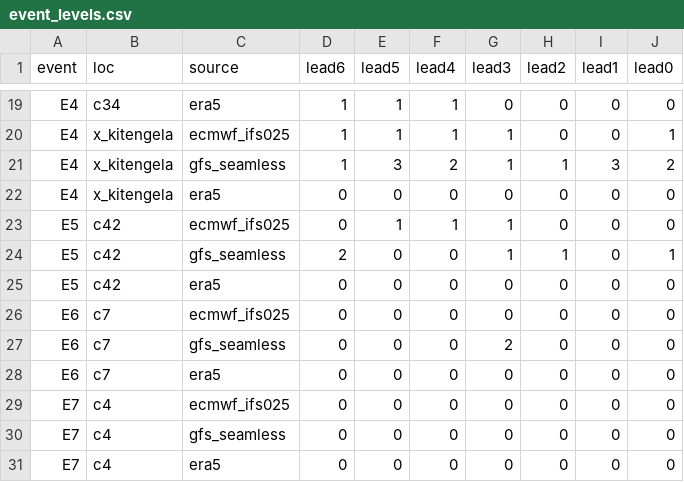
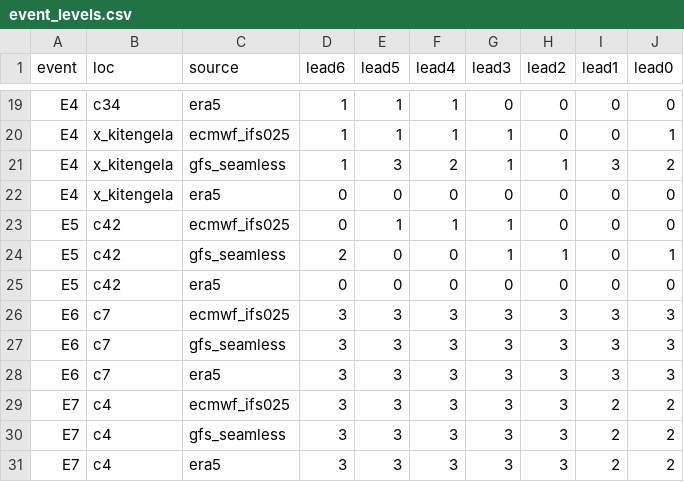
Before and after one commit to stmakori/tahadhari, a CSV file: tools/backtest/out/event_levels.csv, drawn as a sheet; only a part is shown, gaps mark what is left out.

```diff
--- a/tools/backtest/out/event_levels.csv
+++ b/tools/backtest/out/event_levels.csv
@@ -25,7 +25,7 @@ E5,c42,gfs_seamless,2,0,0,1,1,0,1
 E5,c42,era5,0,0,0,0,0,0,0
-E6,c7,ecmwf_ifs025,0,0,0,0,0,0,0
-E6,c7,gfs_seamless,0,0,0,2,0,0,0
-E6,c7,era5,0,0,0,0,0,0,0
-E7,c4,ecmwf_ifs025,0,0,0,0,0,0,0
-E7,c4,gfs_seamless,0,0,0,0,0,0,0
-E7,c4,era5,0,0,0,0,0,0,0
+E6,c7,ecmwf_ifs025,3,3,3,3,3,3,3
+E6,c7,gfs_seamless,3,3,3,3,3,3,3
+E6,c7,era5,3,3,3,3,3,3,3
+E7,c4,ecmwf_ifs025,3,3,3,3,3,2,2
+E7,c4,gfs_seamless,3,3,3,3,3,2,2
+E7,c4,era5,3,3,3,3,3,2,2
```
Also changed, not shown: tools/backtest/out/level_distribution.csv, 13 other files.
